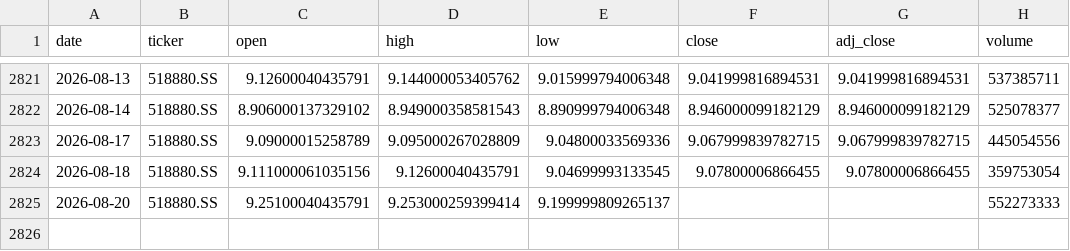
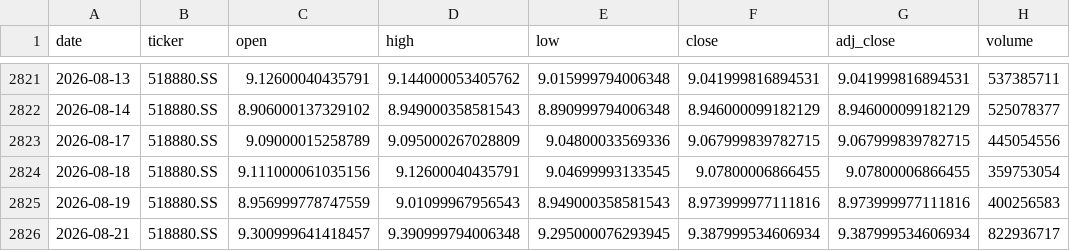
Before and after one commit to zid036116-ship-it/-, a CSV file: docs/market_data/华安黄金ETF_518880__518880.SS.csv, drawn as a sheet; only a part is shown, gaps mark what is left out; removed rows and columns are numbered as before the commit, all else as after; the diff names each change by its address in the sheet, - before the commit and + after, or states it on an @@ line.

```diff
--- a/docs/market_data/华安黄金ETF_518880__518880.SS.csv
+++ b/docs/market_data/华安黄金ETF_518880__518880.SS.csv
-row 2825: 2026-08-20 | 518880.SS | 9.25100040435791 | 9.253000259399414 | 9.199999809265137 |  |  | 552273333
+row 2825: 2026-08-19 | 518880.SS | 8.956999778747559 | 9.01099967956543 | 8.949000358581543 | 8.973999977111816 | 8.973999977111816 | 400256583
+row 2826: 2026-08-21 | 518880.SS | 9.300999641418457 | 9.390999794006348 | 9.295000076293945 | 9.387999534606934 | 9.387999534606934 | 822936717
```
Also changed, not shown: docs/market_data/创业板ETF_159915__159915.SZ.csv, docs/market_data/南方A50 ETF 港股通__2822.HK.csv, 9 other files.
